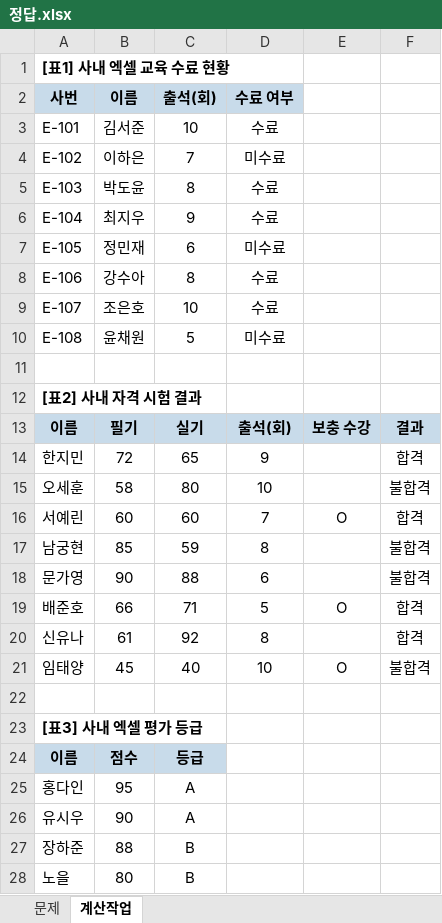
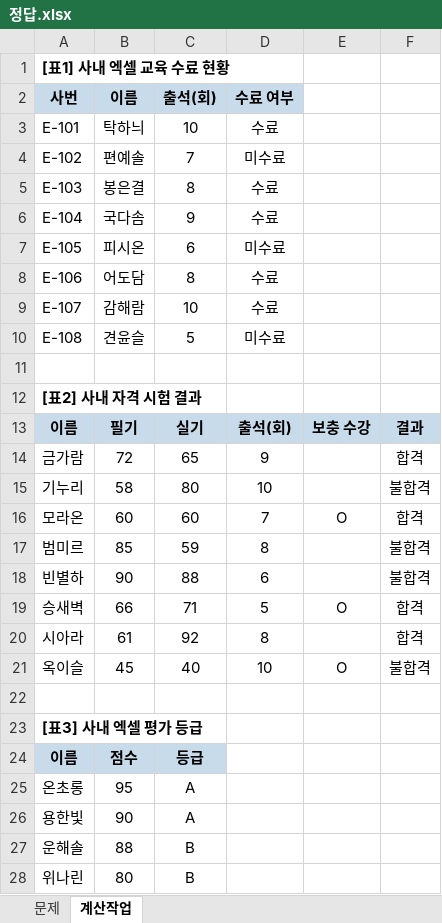
Before and after one commit to cflab2017/Lecture_Excel, an Excel workbook: 02_중급/01_엑셀_IF함수/정답.xlsx, sheet 계산작업, drawn as a sheet; only a part is shown; values as stored, in another font and other column widths than the file's, no borders; the diff covers the shown part only; the diff names each change by its address in the sheet, - before the commit and + after, or states it on an @@ line.

```diff
--- a/02_중급/01_엑셀_IF함수/정답.xlsx (sheet 계산작업)
+++ b/02_중급/01_엑셀_IF함수/정답.xlsx (sheet 계산작업)
-B3 (이름): 김서준
+B3 (이름): 탁하늬
-B4 (이름): 이하은
+B4 (이름): 편예솔
-B5 (이름): 박도윤
+B5 (이름): 봉은결
-B6 (이름): 최지우
+B6 (이름): 국다솜
-B7 (이름): 정민재
+B7 (이름): 피시온
-B8 (이름): 강수아
+B8 (이름): 어도담
-B9 (이름): 조은호
+B9 (이름): 감해람
-B10 (이름): 윤채원
+B10 (이름): 견윤슬
-A14 (사번): 한지민
+A14 (사번): 금가람
-A15 (사번): 오세훈
+A15 (사번): 기누리
-A16 (사번): 서예린
+A16 (사번): 모라온
-A17 (사번): 남궁현
+A17 (사번): 범미르
-A18 (사번): 문가영
+A18 (사번): 빈별하
-A19 (사번): 배준호
+A19 (사번): 승새벽
-A20 (사번): 신유나
+A20 (사번): 시아라
-A21 (사번): 임태양
+A21 (사번): 옥이슬
-A25 (사번): 홍다인
+A25 (사번): 온초롱
-A26 (사번): 유시우
+A26 (사번): 용한빛
-A27 (사번): 장하준
+A27 (사번): 운해솔
-A28 (사번): 노을
+A28 (사번): 위나린
```
Also changed, not shown: 4 edited cells elsewhere in this sheet, 02_중급/01_엑셀_IF함수/실습.xlsx, 02_중급/02_엑셀_COUNTIF_SUMIF/실습.xlsx, 7 other files.
